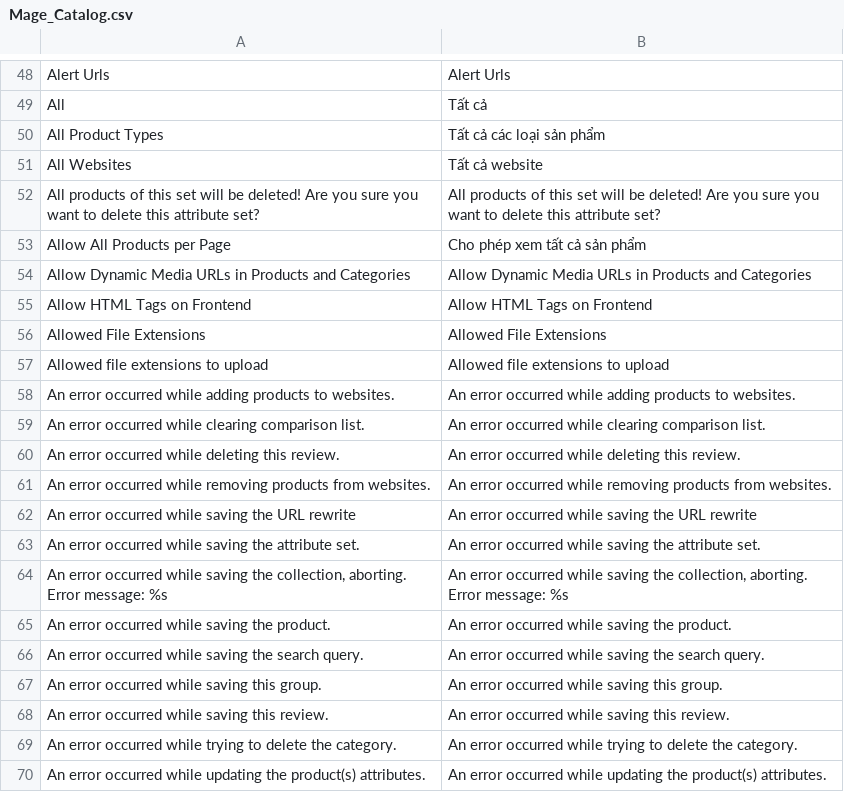
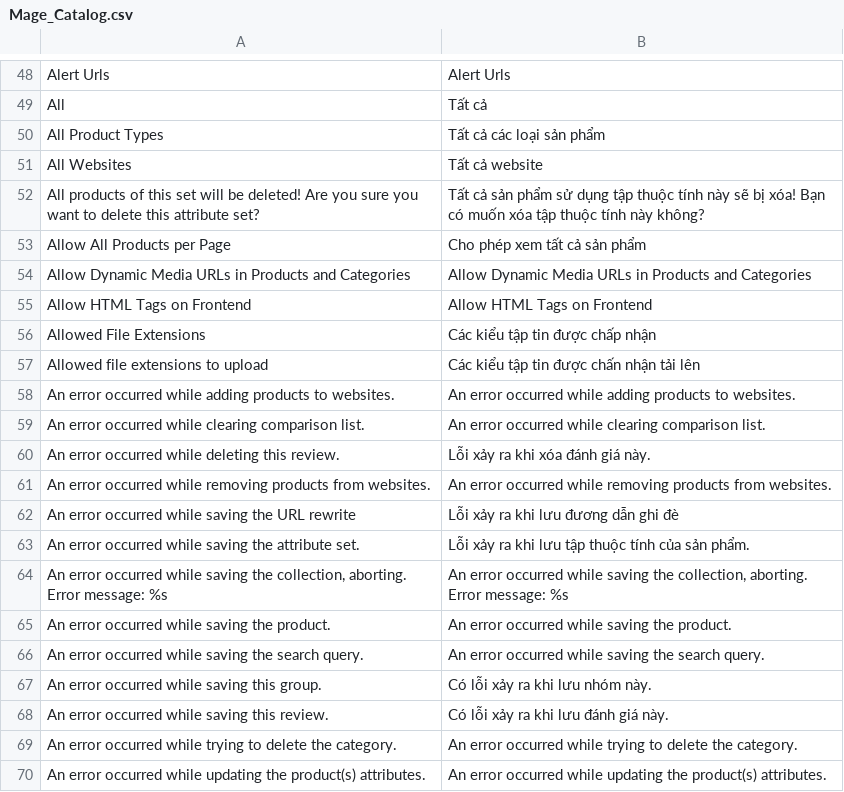
Before and after one commit to vanduc1102/viet-hoa-magento, a CSV file: vi_VN/Mage_Catalog.csv, drawn as a sheet; only a part is shown, gaps mark what is left out.

```diff
--- a/vi_VN/Mage_Catalog.csv
+++ b/vi_VN/Mage_Catalog.csv
@@ -51,3 +51,3 @@
 "All Websites","Tất cả website"
-"All products of this set will be deleted! Are you sure you want to delete this attribute set?","All products of this set will be deleted! Are you sure you want to delete this attribute set?"
+"All products of this set will be deleted! Are you sure you want to delete this attribute set?","Tất cả sản phẩm sử dụng tập thuộc tính này sẽ bị xóa! Bạn có muốn xóa tập thuộc tính này không?"
 "Allow All Products per Page","Cho phép xem tất cả sản phẩm"
@@ -55,10 +55,10 @@
 "Allow HTML Tags on Frontend","Allow HTML Tags on Frontend"
-"Allowed File Extensions","Allowed File Extensions"
-"Allowed file extensions to upload","Allowed file extensions to upload"
+"Allowed File Extensions","Các kiểu tập tin được chấp nhận"
+"Allowed file extensions to upload","Các kiểu tập tin được chấn nhận tải lên"
 "An error occurred while adding products to websites.","An error occurred while adding products to websites."
 "An error occurred while clearing comparison list.","An error occurred while clearing comparison list."
-"An error occurred while deleting this review.","An error occurred while deleting this review."
+"An error occurred while deleting this review.","Lỗi xảy ra khi xóa đánh giá này."
 "An error occurred while removing products from websites.","An error occurred while removing products from websites."
-"An error occurred while saving the URL rewrite","An error occurred while saving the URL rewrite"
-"An error occurred while saving the attribute set.","An error occurred while saving the attribute set."
+"An error occurred while saving the URL rewrite","Lỗi xảy ra khi lưu đương dẫn ghi đè"
+"An error occurred while saving the attribute set.","Lỗi xảy ra khi lưu tập thuộc tính của sản phẩm."
 "An error occurred while saving the collection, aborting. Error message: %s","An error occurred while saving the collection, aborting. Error message: %s"
@@ -66,4 +66,4 @@
 "An error occurred while saving the search query.","An error occurred while saving the search query."
-"An error occurred while saving this group.","An error occurred while saving this group."
-"An error occurred while saving this review.","An error occurred while saving this review."
+"An error occurred while saving this group.","Có lỗi xảy ra khi lưu nhóm này."
+"An error occurred while saving this review.","Có lỗi xảy ra khi lưu đánh giá này."
 "An error occurred while trying to delete the category.","An error occurred while trying to delete the category."
```
Also changed, not shown: vi_VN/Mage_Adminhtml.csv, vi_VN/Mage_Backup.csv.
